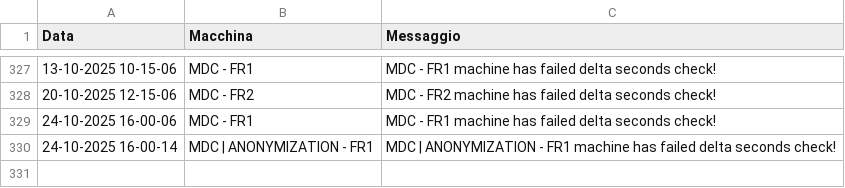
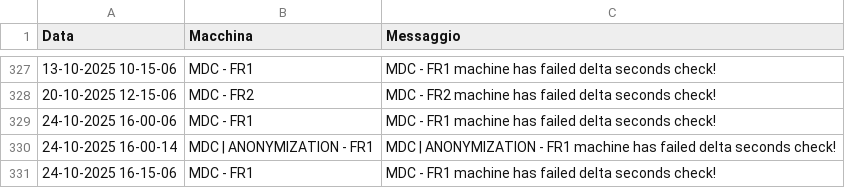
Before and after one commit to TestPowerAutomate/testAlert, a CSV file: logs.csv, drawn as a sheet; only a part is shown, gaps mark what is left out.

Commit message:
Service Down: MDC - FR1

```diff
--- a/logs.csv
+++ b/logs.csv
@@ -330 +330,2 @@
 24-10-2025 16-00-14,MDC | ANONYMIZATION - FR1,MDC | ANONYMIZATION - FR1 machine has failed delta seconds check!
+24-10-2025 16-15-06,MDC - FR1,MDC - FR1 machine has failed delta seconds check!
```
